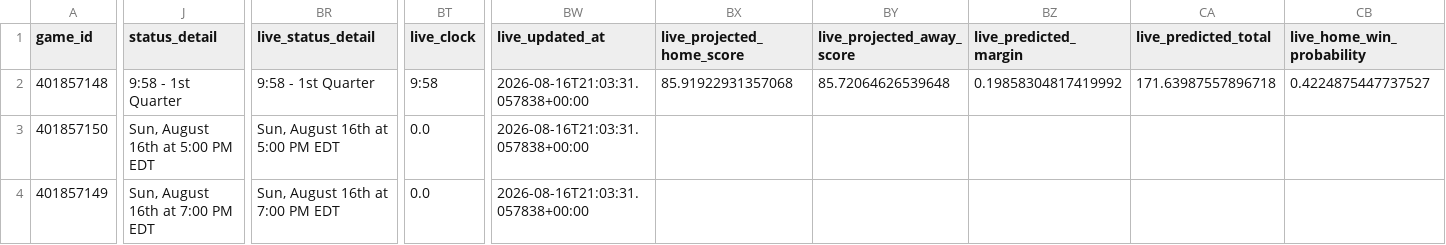
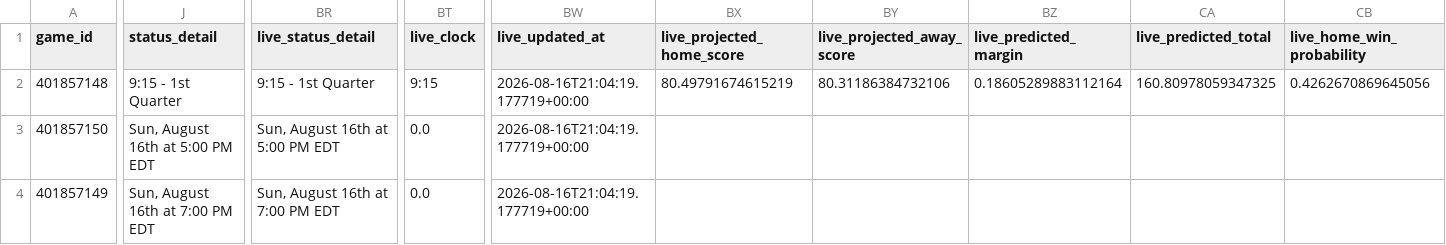
Before and after one commit to mvnathan/wnba-data, a CSV file: predictions/latest.csv, drawn as a sheet; only a part is shown, gaps mark what is left out; the diff covers the shown part only; the diff names each change by its address in the sheet, - before the commit and + after, or states it on an @@ line.

```diff
--- a/predictions/latest.csv
+++ b/predictions/latest.csv
-J2 (status_detail): 9:58 - 1st Quarter
+J2 (status_detail): 9:15 - 1st Quarter
-BR2 (live_status_detail): 9:58 - 1st Quarter
+BR2 (live_status_detail): 9:15 - 1st Quarter
-BT2 (live_clock): 9:58
+BT2 (live_clock): 9:15
-BW2:BW4 (live_updated_at): 2026-08-16T21:03:31.057838+00:00
+BW2:BW4 (live_updated_at): 2026-08-16T21:04:19.177719+00:00
-BX2 (live_projected_home_score): 85.91922931357068
+BX2 (live_projected_home_score): 80.49791674615219
-BY2 (live_projected_away_score): 85.72064626539648
+BY2 (live_projected_away_score): 80.31186384732106
-BZ2 (live_predicted_margin): 0.19858304817419992
+BZ2 (live_predicted_margin): 0.18605289883112164
-CA2 (live_predicted_total): 171.63987557896718
+CA2 (live_predicted_total): 160.80978059347325
-CB2 (live_home_win_probability): 0.4224875447737527
+CB2 (live_home_win_probability): 0.4262670869645056
```
Also changed, not shown: 3 edited cells elsewhere in this file, 8 other files.
